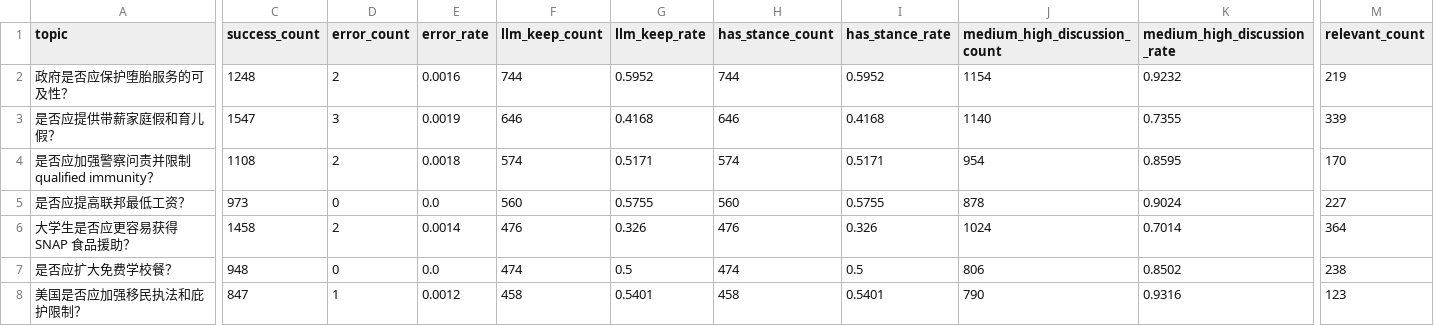
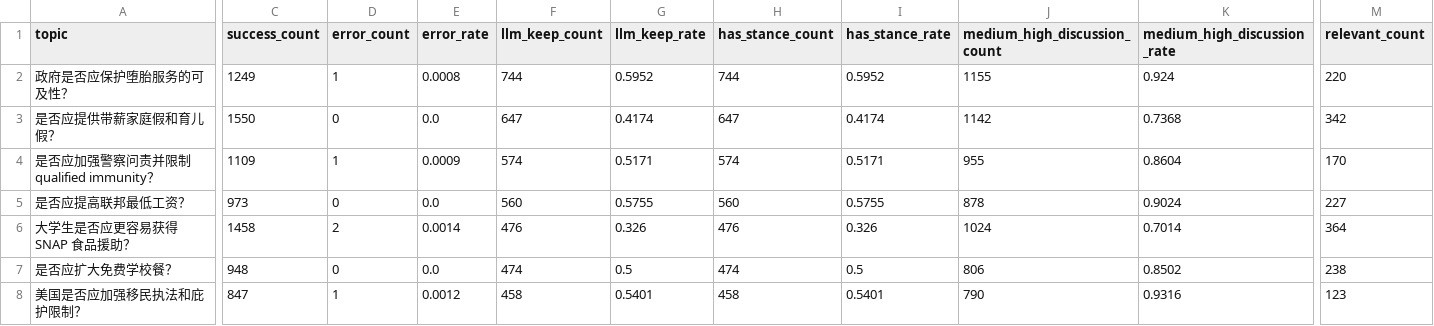
Before and after one commit to Napiercc/data_clean, a CSV file: output/qwen32b_8gpu/dynamic/llm_topic_summary.csv, drawn as a sheet; only a part is shown, gaps mark what is left out; the diff covers the shown part only; the diff names each change by its address in the sheet, - before the commit and + after, or states it on an @@ line.

Commit message:
complete_data

```diff
--- a/output/qwen32b_8gpu/dynamic/llm_topic_summary.csv
+++ b/output/qwen32b_8gpu/dynamic/llm_topic_summary.csv
-C2 (success_count): 1248
+C2 (success_count): 1249
-D2 (error_count): 2
+D2 (error_count): 1
-E2 (error_rate): 0.0016
+E2 (error_rate): 0.0008
-J2 (medium_high_discussion_count): 1154
+J2 (medium_high_discussion_count): 1155
-K2 (medium_high_discussion_rate): 0.9232
+K2 (medium_high_discussion_rate): 0.924
-M2 (relevant_count): 219
+M2 (relevant_count): 220
-C3 (success_count): 1547
+C3 (success_count): 1550
-D3 (error_count): 3
+D3 (error_count): 0
-E3 (error_rate): 0.0019
+E3 (error_rate): 0.0
-F3 (llm_keep_count): 646
+F3 (llm_keep_count): 647
-G3 (llm_keep_rate): 0.4168
+G3 (llm_keep_rate): 0.4174
-H3 (has_stance_count): 646
+H3 (has_stance_count): 647
-I3 (has_stance_rate): 0.4168
+I3 (has_stance_rate): 0.4174
-J3 (medium_high_discussion_count): 1140
+J3 (medium_high_discussion_count): 1142
-K3 (medium_high_discussion_rate): 0.7355
+K3 (medium_high_discussion_rate): 0.7368
-M3 (relevant_count): 339
+M3 (relevant_count): 342
-C4 (success_count): 1108
+C4 (success_count): 1109
-D4 (error_count): 2
+D4 (error_count): 1
-E4 (error_rate): 0.0018
+E4 (error_rate): 0.0009
-J4 (medium_high_discussion_count): 954
+J4 (medium_high_discussion_count): 955
-K4 (medium_high_discussion_rate): 0.8595
+K4 (medium_high_discussion_rate): 0.8604
```
Also changed, not shown: 88 edited cells elsewhere in this file, output/qwen32b_8gpu/dynamic/llm_platform_summary.csv, output/qwen32b_8gpu/merged/llm_platform_summary.csv, 10 other files.
